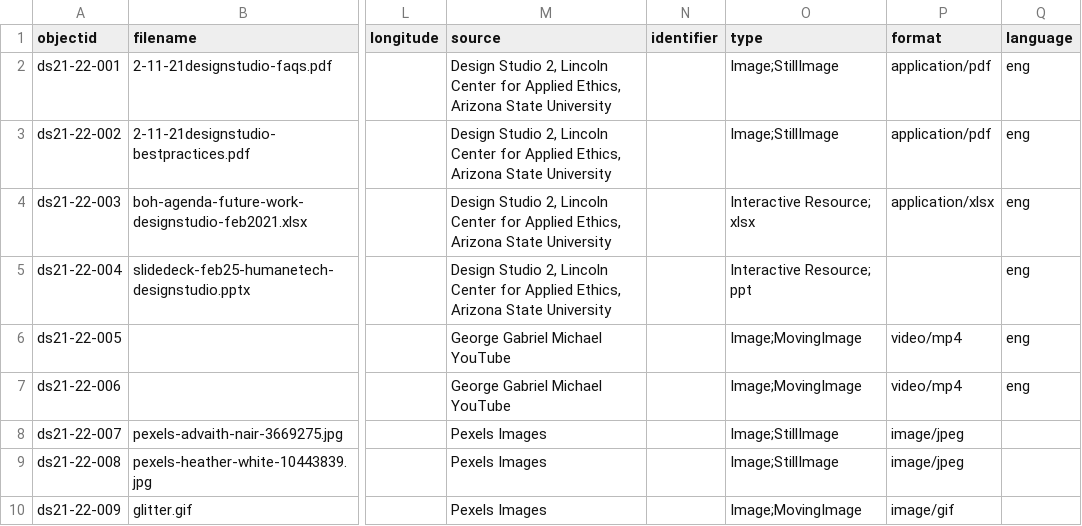
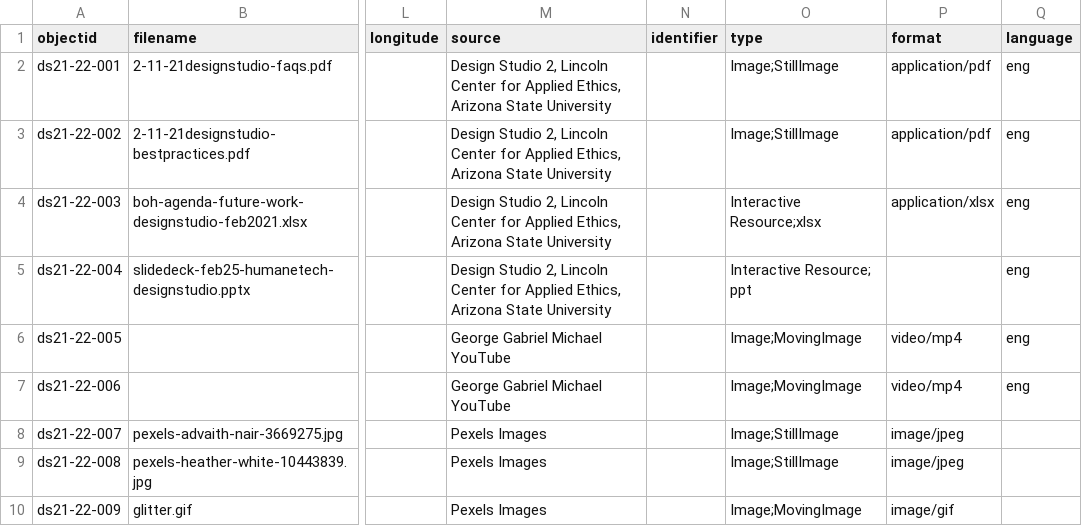
Before and after one commit to Purdom/dhsi-demo-june22, a CSV file: _data/demo-metadata-pl.csv, drawn as a sheet; only a part is shown, gaps mark what is left out; the diff names each change by its address in the sheet, - before the commit and + after, or states it on an @@ line.

```diff
--- a/_data/demo-metadata-pl.csv
+++ b/_data/demo-metadata-pl.csv
-O4 (type): Interactive Resource; xlsx
+O4 (type): Interactive Resource;xlsx
```
Also changed, not shown: _data/timelinejs.csv.
